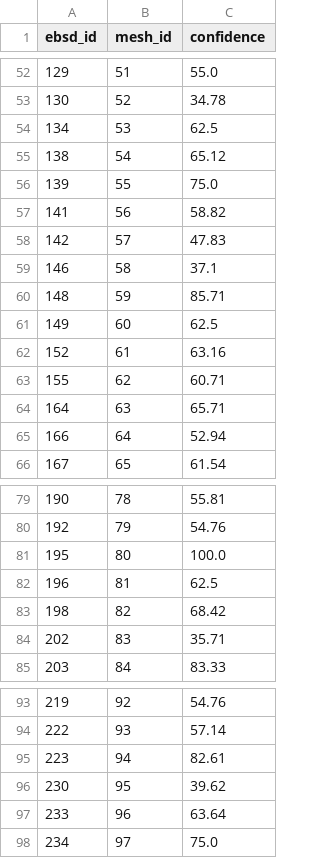
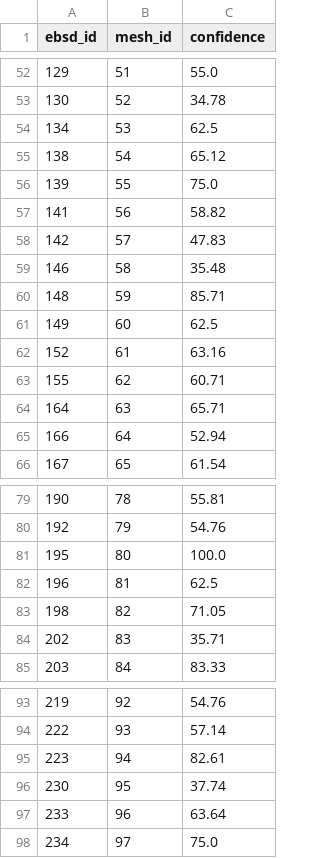
Before and after one commit to ACME-MG/moose_sim, a CSV file: scripts/data/617_s3_lr/grain_map.csv, drawn as a sheet; only a part is shown, gaps mark what is left out; the diff covers the shown part only.

```diff
--- a/scripts/data/617_s3_lr/grain_map.csv
+++ b/scripts/data/617_s3_lr/grain_map.csv
@@ -58,3 +58,3 @@ ebsd_id,mesh_id,confidence
 142,57,47.83
-146,58,37.1
+146,58,35.48
 148,59,85.71
@@ -82,3 +82,3 @@ ebsd_id,mesh_id,confidence
 196,81,62.5
-198,82,68.42
+198,82,71.05
 202,83,35.71
@@ -95,3 +95,3 @@ ebsd_id,mesh_id,confidence
 223,94,82.61
-230,95,39.62
+230,95,37.74
 233,96,63.64
```
Also changed, not shown: 9 edited cells elsewhere in this file, scripts/data/617_s3_lr/grain_stats.csv, 61 other files.
